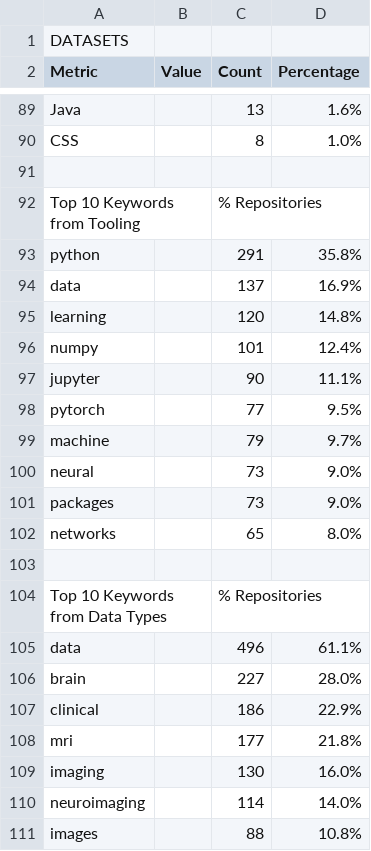
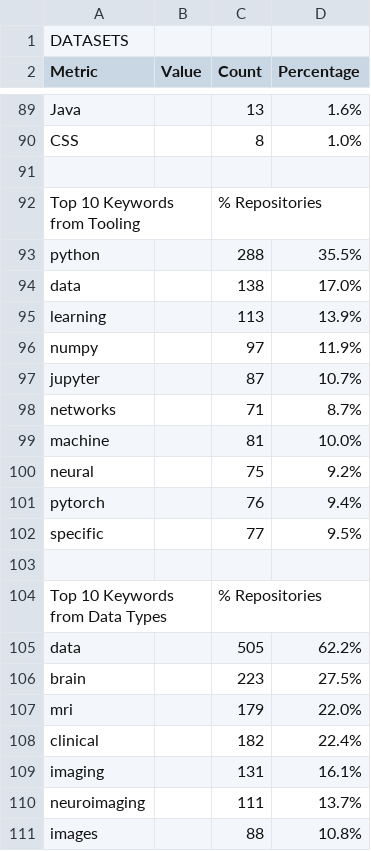
Before and after one commit to NIH-CARD/CARD_catalog_v0, a CSV file: paper_v0/v0.2/main_statistics_table.csv, drawn as a sheet; only a part is shown, gaps mark what is left out; the diff covers the shown part only.

Commit message:
GitHub Scraper: Updated github scraper by adding batch mode for larger AI calls, Updated summary stats tables with latest run (Feb 9)

```diff
--- a/paper_v0/v0.2/main_statistics_table.csv
+++ b/paper_v0/v0.2/main_statistics_table.csv
@@ -92,20 +92,20 @@ CSS,,8,1.0%
 Top 10 Keywords from Tooling,,% Repositories,
-python,,291,35.8%
-data,,137,16.9%
-learning,,120,14.8%
-numpy,,101,12.4%
-jupyter,,90,11.1%
-pytorch,,77,9.5%
-machine,,79,9.7%
-neural,,73,9.0%
-packages,,73,9.0%
-networks,,65,8.0%
+python,,288,35.5%
+data,,138,17.0%
+learning,,113,13.9%
+numpy,,97,11.9%
+jupyter,,87,10.7%
+networks,,71,8.7%
+machine,,81,10.0%
+neural,,75,9.2%
+pytorch,,76,9.4%
+specific,,77,9.5%
 ,,,
 Top 10 Keywords from Data Types,,% Repositories,
-data,,496,61.1%
-brain,,227,28.0%
-clinical,,186,22.9%
-mri,,177,21.8%
-imaging,,130,16.0%
-neuroimaging,,114,14.0%
+data,,505,62.2%
+brain,,223,27.5%
+mri,,179,22.0%
+clinical,,182,22.4%
+imaging,,131,16.1%
+neuroimaging,,111,13.7%
 images,,88,10.8%
```
Also changed, not shown: 2 added rows, 2 removed rows and 26 edited cells elsewhere in this file, paper_v0/v0.2/main_statistics_table.tsv, 7 other files.
